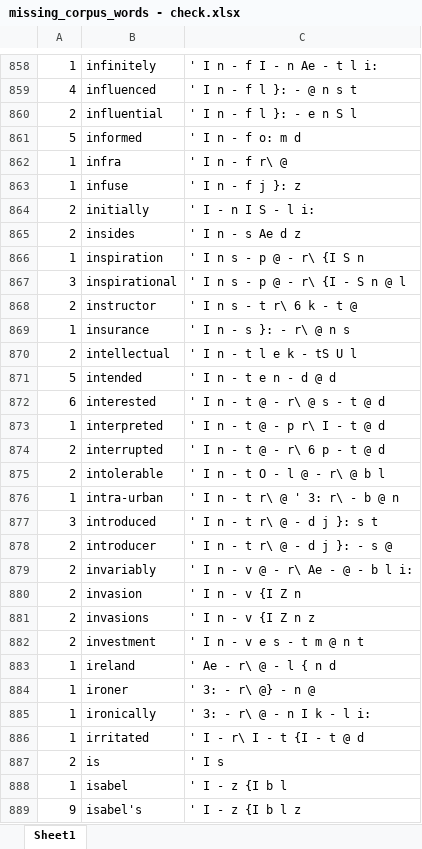
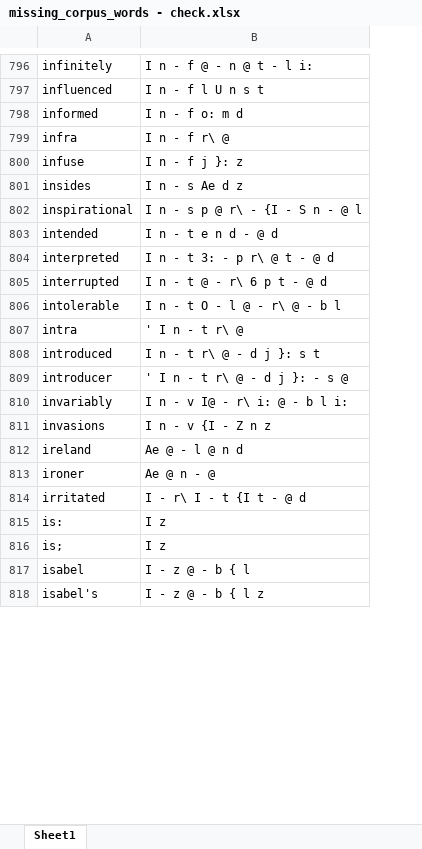
Before and after one commit to sjai013/nzlex, an Excel workbook: python/nz_dict/compiled/missing_corpus_words - check.xlsx, sheet Sheet1, drawn as a sheet; only a part is shown, gaps mark what is left out; values as stored, in another font and other column widths than the file's, no borders; removed rows and columns are numbered as before the commit, all else as after; the diff covers the shown part only; the diff names each change by its address in the sheet, - before the commit and + after, or states it on an @@ line.

```diff
--- a/python/nz_dict/compiled/missing_corpus_words - check.xlsx (sheet Sheet1)
+++ b/python/nz_dict/compiled/missing_corpus_words - check.xlsx (sheet Sheet1)
-column A, rows 858-859: 1 | 4; rows 861-863: 5 | 1 | 1; row 865: 2; row 867: 3; row 871: 5; rows 873-879: 1 | 2 | 2 | 1 | 3 | 2 | 2; row 881: 2; rows 883-884: 1 | 1; rows 886-889: 1 | 2 | 1 | 9
-column C, rows 858-859: ' I n - f I - n Ae - t l i: | ' I n - f l }: - @ n s t; rows 861-863: ' I n - f o: m d | ' I n - f r\ @ | ' I n - f j }: z; row 865: ' I n - s Ae d z; row 867: ' I n s - p @ - r\ {I - S n @ l; row 871: ' I n - t e n - d @ d; rows 873-879: ' I n - t @ - p r\ I - t @ d | ' I n - t @ - r\ 6 p - t @ d | ' I n - t O - l @ - r\ @ b l | ' I n - t r\ @ ' 3: r\ - b @ n | ' I n - t r\ @ - d j }: s t | ' I n - t r\ @ - d j }: - s @ | ' I n - v @ - r\ Ae - @ - b l i:; row 881: ' I n - v {I Z n z; rows 883-884: ' Ae - r\ @ - l { n d | ' 3: - r\ @} - n @; rows 886-889: ' I - r\ I - t {I - t @ d | ' I s | ' I - z {I b l | ' I - z {I b l z
+column B, rows 796-815: I n - f @ - n @ t - l i: | I n - f l U n s t | I n - f o: m d | I n - f r\ @ | I n - f j }: z | I n - s Ae d z | I n - s p @ r\ - {I - S n - @ l | I n - t e n d - @ d | I n - t 3: - p r\ @ t - @ d | I n - t @ - r\ 6 p t - @ d | I n - t O - l @ - r\ @ - b l | ' I n - t r\ @ | I n - t r\ @ - d j }: s t | ' I n - t r\ @ - d j }: - s @ | I n - v I@ - r\ i: @ - b l i: | I n - v {I - Z n z | Ae @ - l @ n d | Ae @ n - @ | I - r\ I - t {I t - @ d | I z; rows 817-818: I - z @ - b { l | I - z @ - b { l z
-row 860: 2 | influential | ' I n - f l }: - e n S l
-row 864: 2 | initially | ' I - n I S - l i:
-row 866: 1 | inspiration | ' I n s - p @ - r\ {I S n
-row 868: 2 | instructor | ' I n s - t r\ 6 k - t @
-row 869: 1 | insurance | ' I n - s }: - r\ @ n s
-row 870: 2 | intellectual | ' I n - t l e k - tS U l
-row 872: 6 | interested | ' I n - t @ - r\ @ s - t @ d
-A807: intra-urban
+A807: intra
-row 880: 2 | invasion | ' I n - v {I Z n
-row 882: 2 | investment | ' I n - v e s - t m @ n t
-row 885: 1 | ironically | ' 3: - r\ @ - n I k - l i:
-A815: is
+A815: is:
+row 816: is; | I z
```
Also changed, not shown: 65 added rows, 206 removed rows and 53 edited cells elsewhere in this sheet, 13 other files.
